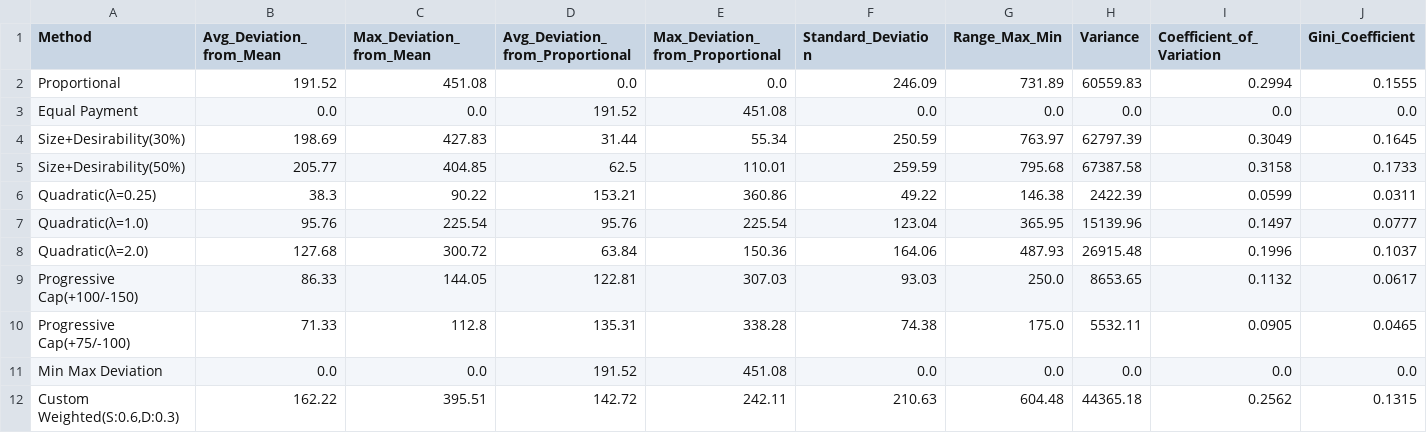
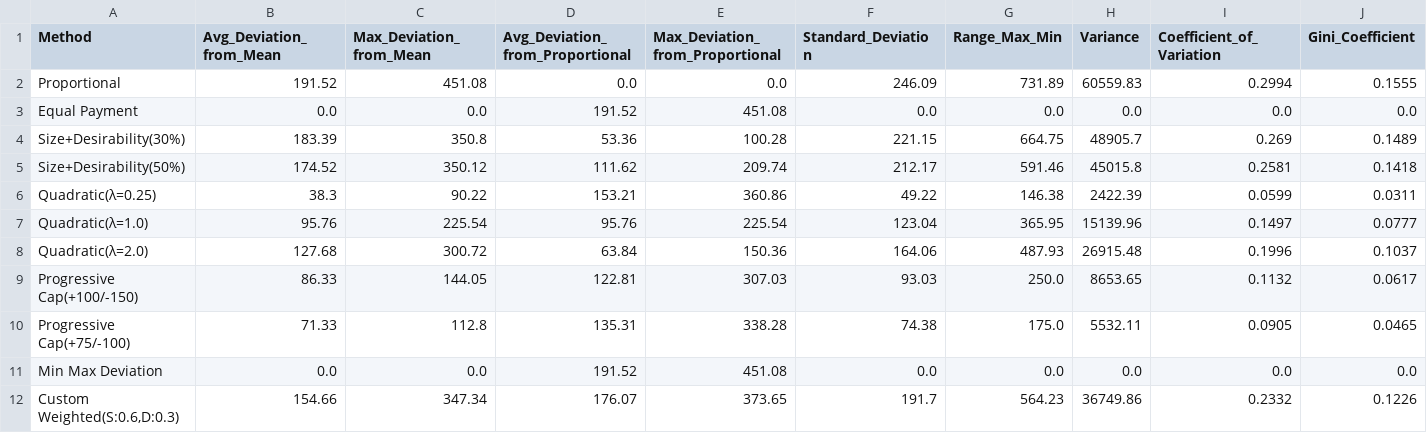
Before and after one commit to Kemuk/projects, a CSV file: rent_optimiser/results/rent_price_methods_fairness.csv, drawn as a sheet; only a part is shown; the diff names each change by its address in the sheet, - before the commit and + after, or states it on an @@ line.

```diff
--- a/rent_optimiser/results/rent_price_methods_fairness.csv
+++ b/rent_optimiser/results/rent_price_methods_fairness.csv
-B4 (Avg_Deviation_from_Mean): 198.69
+B4 (Avg_Deviation_from_Mean): 183.39
-C4 (Max_Deviation_from_Mean): 427.83
+C4 (Max_Deviation_from_Mean): 350.8
-D4 (Avg_Deviation_from_Proportional): 31.44
+D4 (Avg_Deviation_from_Proportional): 53.36
-E4 (Max_Deviation_from_Proportional): 55.34
+E4 (Max_Deviation_from_Proportional): 100.28
-F4 (Standard_Deviation): 250.59
+F4 (Standard_Deviation): 221.15
-G4 (Range_Max_Min): 763.97
+G4 (Range_Max_Min): 664.75
-H4 (Variance): 62797.39
+H4 (Variance): 48905.7
-I4 (Coefficient_of_Variation): 0.3049
+I4 (Coefficient_of_Variation): 0.269
-J4 (Gini_Coefficient): 0.1645
+J4 (Gini_Coefficient): 0.1489
-B5 (Avg_Deviation_from_Mean): 205.77
+B5 (Avg_Deviation_from_Mean): 174.52
-C5 (Max_Deviation_from_Mean): 404.85
+C5 (Max_Deviation_from_Mean): 350.12
-D5 (Avg_Deviation_from_Proportional): 62.5
+D5 (Avg_Deviation_from_Proportional): 111.62
-E5 (Max_Deviation_from_Proportional): 110.01
+E5 (Max_Deviation_from_Proportional): 209.74
-F5 (Standard_Deviation): 259.59
+F5 (Standard_Deviation): 212.17
-G5 (Range_Max_Min): 795.68
+G5 (Range_Max_Min): 591.46
-H5 (Variance): 67387.58
+H5 (Variance): 45015.8
-I5 (Coefficient_of_Variation): 0.3158
+I5 (Coefficient_of_Variation): 0.2581
-J5 (Gini_Coefficient): 0.1733
+J5 (Gini_Coefficient): 0.1418
-B12 (Avg_Deviation_from_Mean): 162.22
+B12 (Avg_Deviation_from_Mean): 154.66
-C12 (Max_Deviation_from_Mean): 395.51
+C12 (Max_Deviation_from_Mean): 347.34
-D12 (Avg_Deviation_from_Proportional): 142.72
+D12 (Avg_Deviation_from_Proportional): 176.07
-E12 (Max_Deviation_from_Proportional): 242.11
+E12 (Max_Deviation_from_Proportional): 373.65
-F12 (Standard_Deviation): 210.63
+F12 (Standard_Deviation): 191.7
-G12 (Range_Max_Min): 604.48
+G12 (Range_Max_Min): 564.23
-H12 (Variance): 44365.18
+H12 (Variance): 36749.86
-I12 (Coefficient_of_Variation): 0.2562
+I12 (Coefficient_of_Variation): 0.2332
-J12 (Gini_Coefficient): 0.1315
+J12 (Gini_Coefficient): 0.1226
```
Also changed, not shown: rent_optimiser/results/rent_price_methods_detailed.csv, rent_optimiser/results/rent_price_methods_summary.csv, 6 other files.
